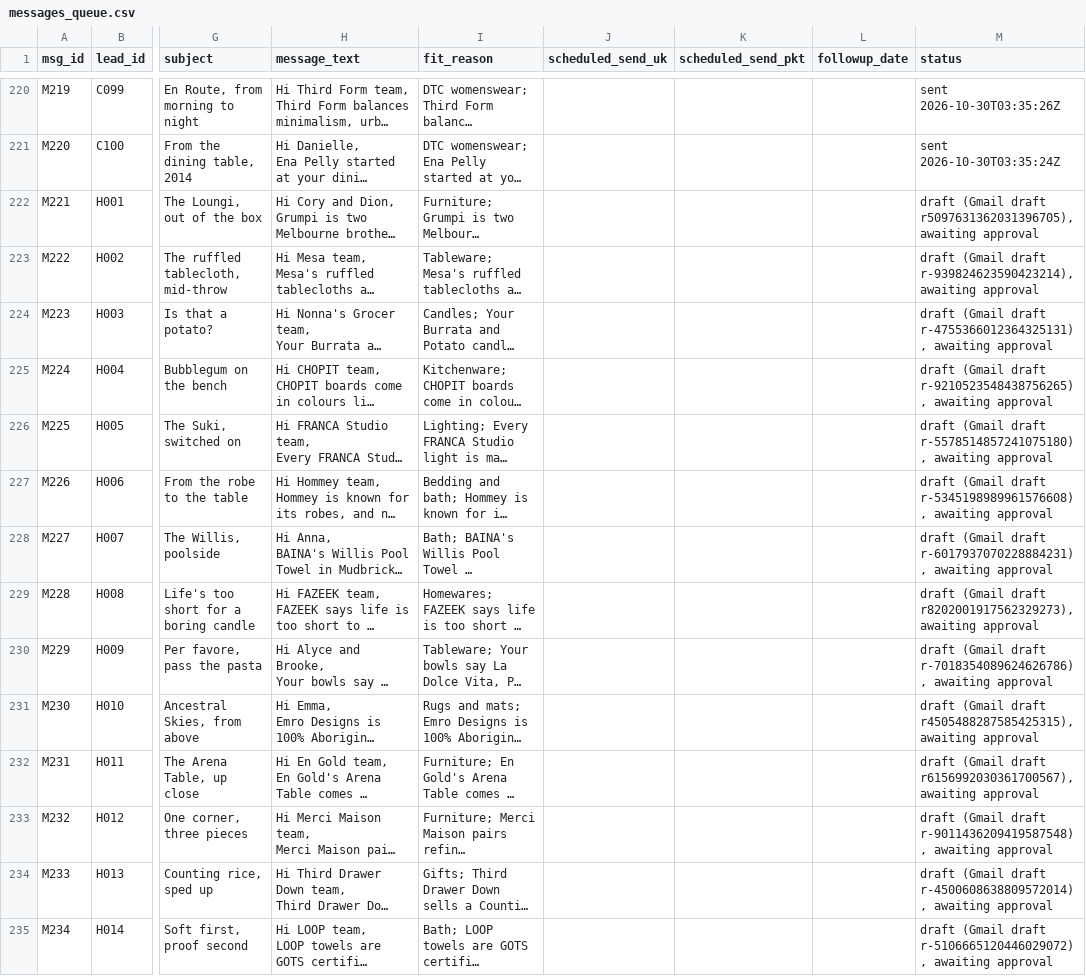
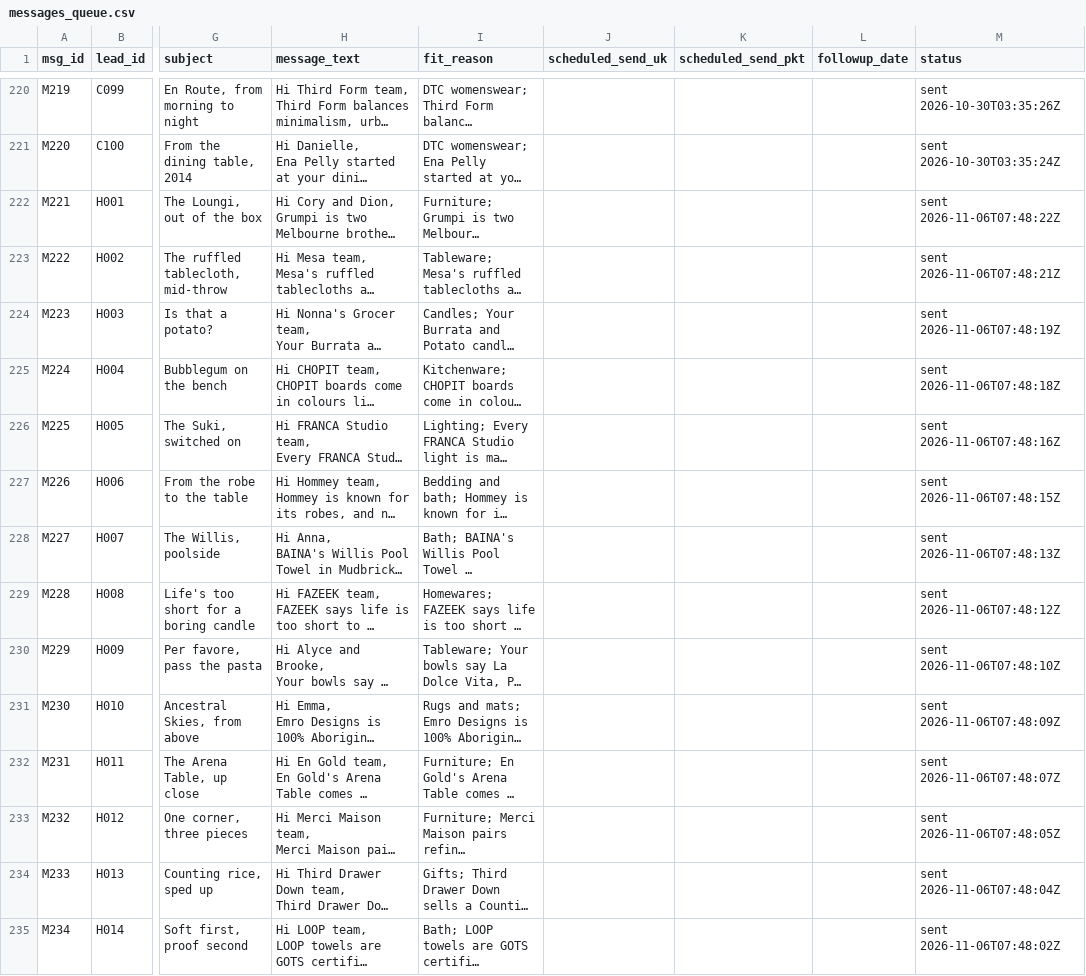
Before and after one commit to mueez-ops/Ads-automation, a CSV file: outreach/messages_queue.csv, drawn as a sheet; only a part is shown, gaps mark what is left out; long unchanged cells end in …; the diff covers the shown part only; the diff names each change by its address in the sheet, - before the commit and + after, or states it on an @@ line.

```diff
--- a/outreach/messages_queue.csv
+++ b/outreach/messages_queue.csv
-M222 (status): draft (Gmail draft r5097631362031396705), awaiting approval
+M222 (status): sent 2026-11-06T07:48:22Z
-M223 (status): draft (Gmail draft r-939824623590423214), awaiting approval
+M223 (status): sent 2026-11-06T07:48:21Z
-M224 (status): draft (Gmail draft r-4755366012364325131), awaiting approval
+M224 (status): sent 2026-11-06T07:48:19Z
-M225 (status): draft (Gmail draft r-9210523548438756265), awaiting approval
+M225 (status): sent 2026-11-06T07:48:18Z
-M226 (status): draft (Gmail draft r-5578514857241075180), awaiting approval
+M226 (status): sent 2026-11-06T07:48:16Z
-M227 (status): draft (Gmail draft r-5345198989961576608), awaiting approval
+M227 (status): sent 2026-11-06T07:48:15Z
-M228 (status): draft (Gmail draft r-6017937070228884231), awaiting approval
+M228 (status): sent 2026-11-06T07:48:13Z
-M229 (status): draft (Gmail draft r8202001917562329273), awaiting approval
+M229 (status): sent 2026-11-06T07:48:12Z
-M230 (status): draft (Gmail draft r-7018354089624626786), awaiting approval
+M230 (status): sent 2026-11-06T07:48:10Z
-M231 (status): draft (Gmail draft r4505488287585425315), awaiting approval
+M231 (status): sent 2026-11-06T07:48:09Z
-M232 (status): draft (Gmail draft r6156992030361700567), awaiting approval
+M232 (status): sent 2026-11-06T07:48:07Z
-M233 (status): draft (Gmail draft r-9011436209419587548), awaiting approval
+M233 (status): sent 2026-11-06T07:48:05Z
-M234 (status): draft (Gmail draft r-4500608638809572014), awaiting approval
+M234 (status): sent 2026-11-06T07:48:04Z
-M235 (status): draft (Gmail draft r-5106665120446029072), awaiting approval
+M235 (status): sent 2026-11-06T07:48:02Z
```
Also changed, not shown: 114 edited cells elsewhere in this file, leads/lead_database.csv, outreach/send_schedule.csv, 2 other files.
